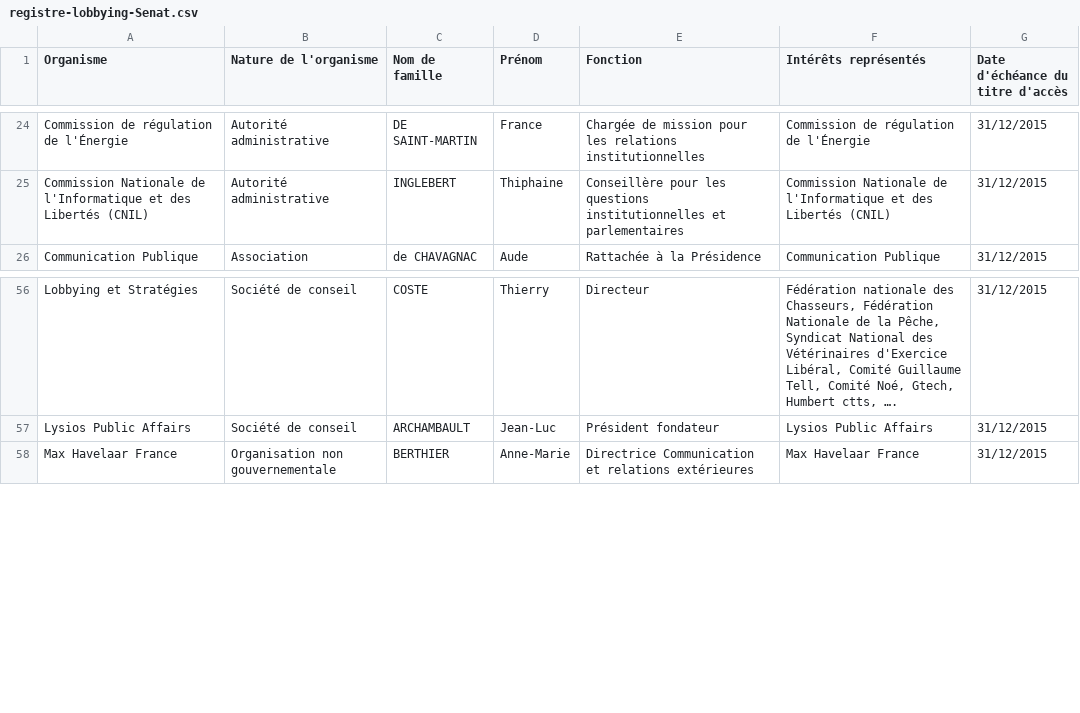
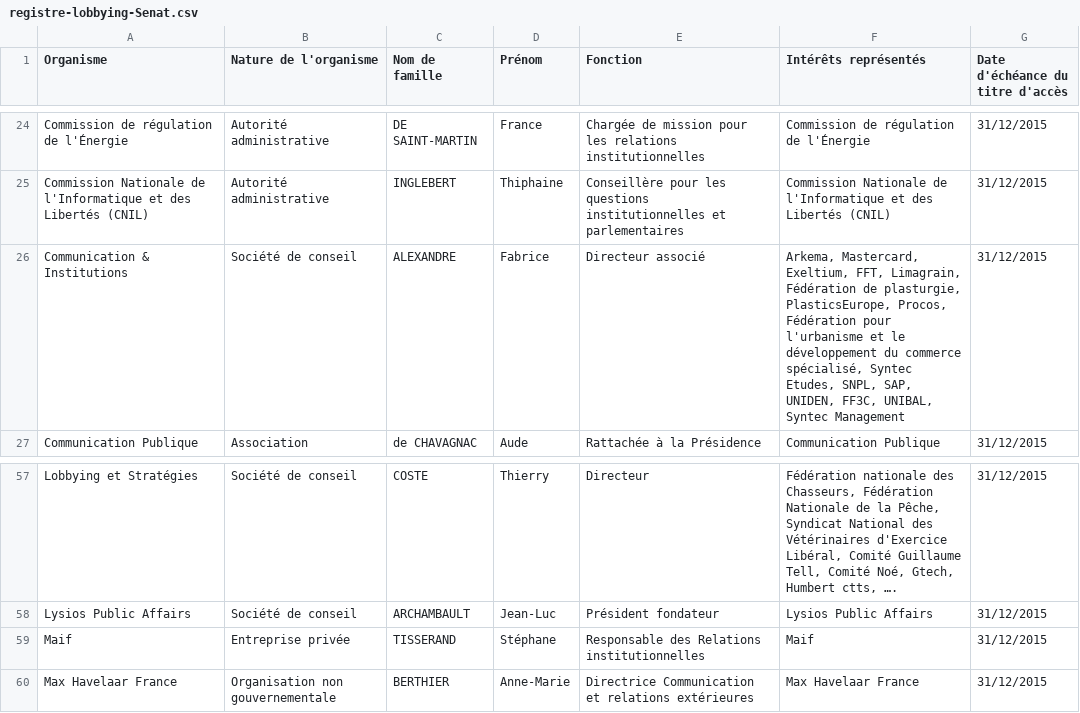
Before and after one commit to regardscitoyens/registres-lobbying, a CSV file: data/registre-lobbying-Senat.csv, drawn as a sheet; only a part is shown, gaps mark what is left out; the diff names each change by its address in the sheet, - before the commit and + after, or states it on an @@ line.

Commit message:
update registre Sénat 03/04/15

```diff
--- a/data/registre-lobbying-Senat.csv
+++ b/data/registre-lobbying-Senat.csv
+row 26: Communication & Institutions | Société de conseil | ALEXANDRE | Fabrice | Directeur associé | Arkema, Mastercard, Exeltium, FFT, Limagrain, Fédération de plasturgie, PlasticsEurope, Procos, Fédération pour l'urbanisme et le développement du commerce spécialisé, Syntec Etudes, SNPL, SAP, UNIDEN, FF3C, UNIBAL, Syntec Management | 31/12/2015
+row 59: Maif | Entreprise privée | TISSERAND | Stéphane | Responsable des Relations institutionnelles | Maif | 31/12/2015
```
